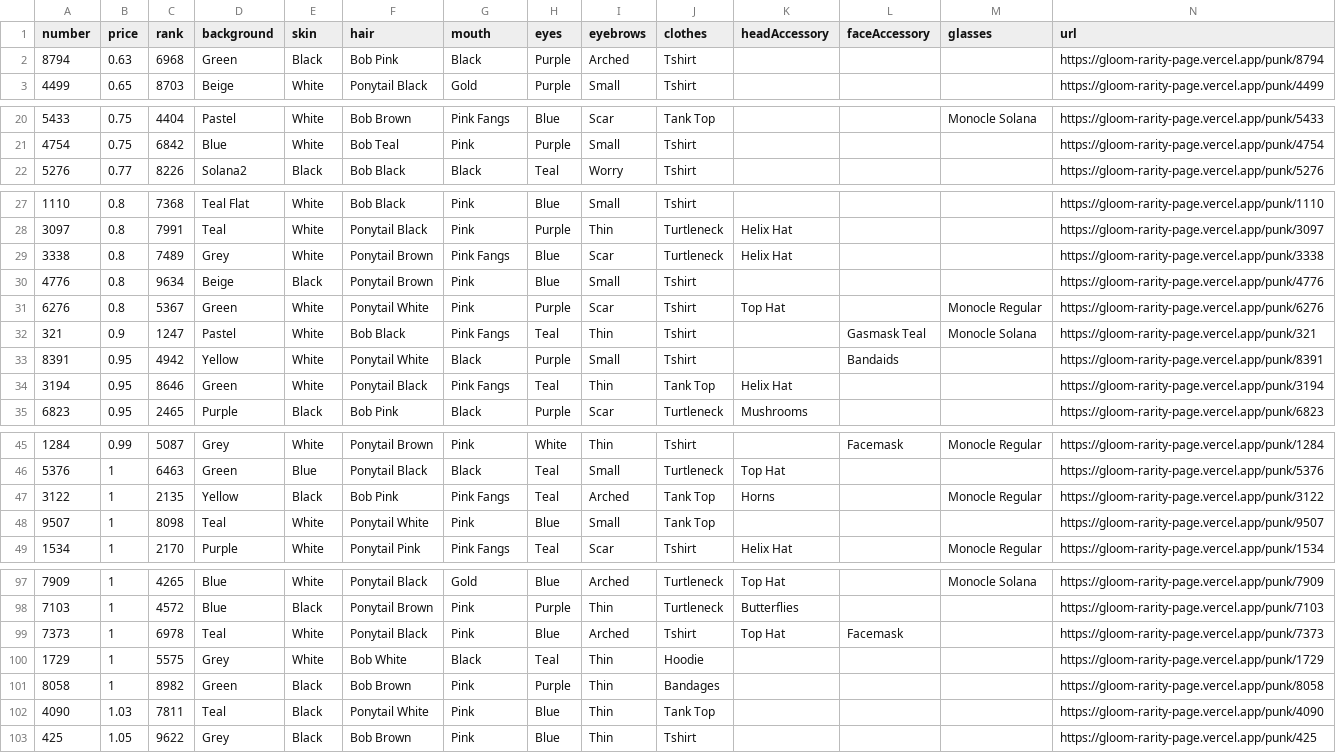
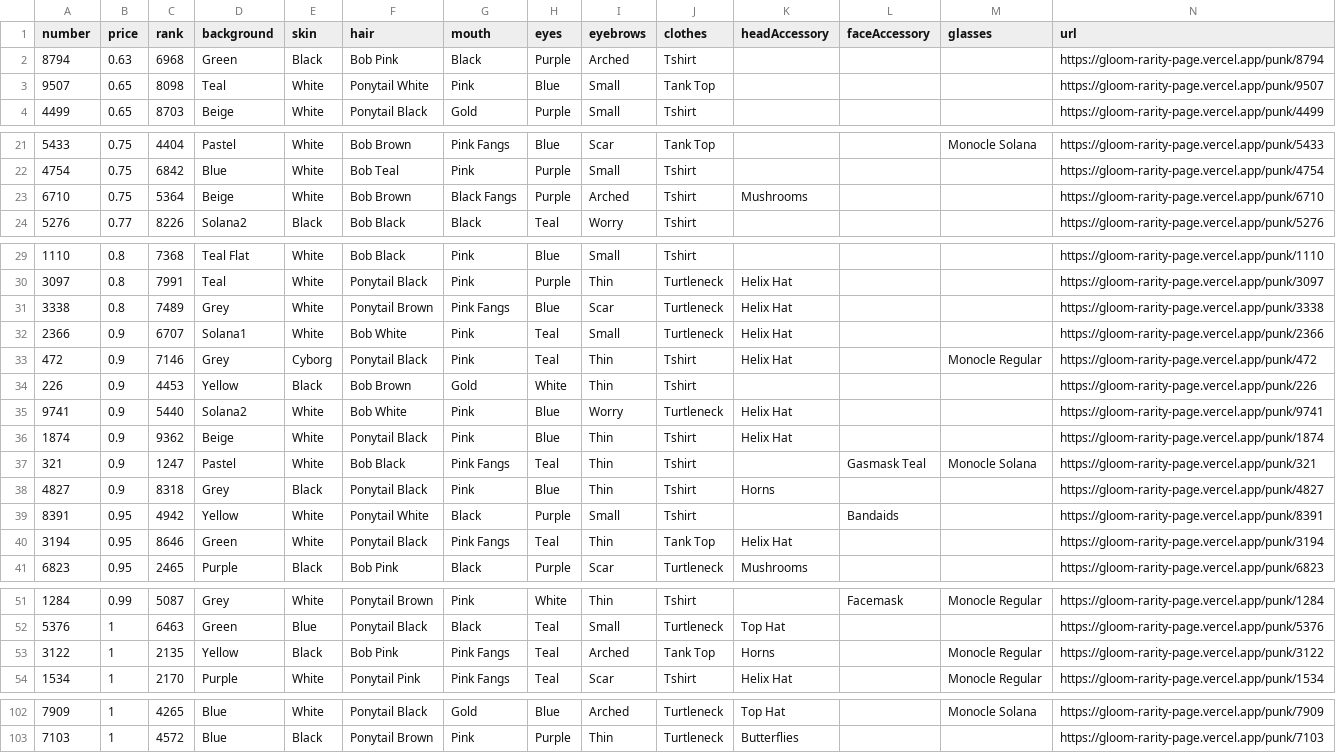
Before and after one commit to braposo/gloom-floor-sniffer, a CSV file: data/glooms.csv, drawn as a sheet; only a part is shown, gaps mark what is left out; removed rows and columns are numbered as before the commit, all else as after; the diff names each change by its address in the sheet, - before the commit and + after, or states it on an @@ line.

Commit message:
Update data file

```diff
--- a/data/glooms.csv
+++ b/data/glooms.csv
+row 3: 9507 | 0.65 | 8098 | Teal | White | Ponytail White | Pink | Blue | Small | Tank Top |  |  |  | https://gloom-rarity-page.vercel.app/punk/9507
+row 23: 6710 | 0.75 | 5364 | Beige | White | Bob Brown | Black Fangs | Purple | Arched | Tshirt | Mushrooms |  |  | https://gloom-rarity-page.vercel.app/punk/6710
-row 30: 4776 | 0.8 | 9634 | Beige | Black | Ponytail Brown | Pink | Blue | Small | Tshirt |  |  |  | https://gloom-rarity-page.vercel.app/punk/4776
-row 31: 6276 | 0.8 | 5367 | Green | White | Ponytail White | Pink | Purple | Scar | Tshirt | Top Hat |  | Monocle Regular | https://gloom-rarity-page.vercel.app/punk/6276
+row 32: 2366 | 0.9 | 6707 | Solana1 | White | Bob White | Pink | Teal | Small | Turtleneck | Helix Hat |  |  | https://gloom-rarity-page.vercel.app/punk/2366
+row 33: 472 | 0.9 | 7146 | Grey | Cyborg | Ponytail Black | Pink | Teal | Thin | Tshirt | Helix Hat |  | Monocle Regular | https://gloom-rarity-page.vercel.app/punk/472
+row 34: 226 | 0.9 | 4453 | Yellow | Black | Bob Brown | Gold | White | Thin | Tshirt |  |  |  | https://gloom-rarity-page.vercel.app/punk/226
+row 35: 9741 | 0.9 | 5440 | Solana2 | White | Bob White | Pink | Blue | Worry | Turtleneck | Helix Hat |  |  | https://gloom-rarity-page.vercel.app/punk/9741
+row 36: 1874 | 0.9 | 9362 | Beige | White | Ponytail Black | Pink | Blue | Thin | Tshirt | Helix Hat |  |  | https://gloom-rarity-page.vercel.app/punk/1874
+row 38: 4827 | 0.9 | 8318 | Grey | Black | Ponytail Black | Pink | Blue | Thin | Tshirt | Horns |  |  | https://gloom-rarity-page.vercel.app/punk/4827
-row 48: 9507 | 1 | 8098 | Teal | White | Ponytail White | Pink | Blue | Small | Tank Top |  |  |  | https://gloom-rarity-page.vercel.app/punk/9507
-row 99: 7373 | 1 | 6978 | Teal | White | Ponytail Black | Pink | Blue | Arched | Tshirt | Top Hat | Facemask |  | https://gloom-rarity-page.vercel.app/punk/7373
-row 100: 1729 | 1 | 5575 | Grey | White | Bob White | Black | Teal | Thin | Hoodie |  |  |  | https://gloom-rarity-page.vercel.app/punk/1729
-row 101: 8058 | 1 | 8982 | Green | Black | Bob Brown | Pink | Purple | Thin | Bandages |  |  |  | https://gloom-rarity-page.vercel.app/punk/8058
-row 102: 4090 | 1.03 | 7811 | Teal | Black | Ponytail White | Pink | Blue | Thin | Tank Top |  |  |  | https://gloom-rarity-page.vercel.app/punk/4090
-row 103: 425 | 1.05 | 9622 | Grey | Black | Bob Brown | Pink | Blue | Thin | Tshirt |  |  |  | https://gloom-rarity-page.vercel.app/punk/425
```
